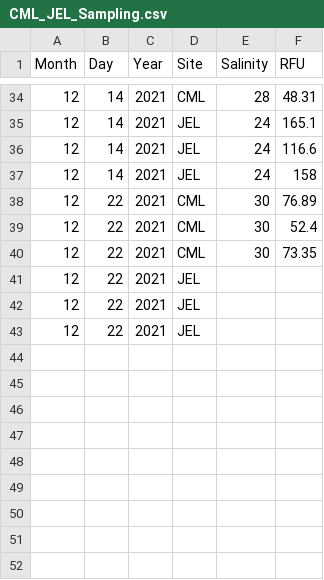
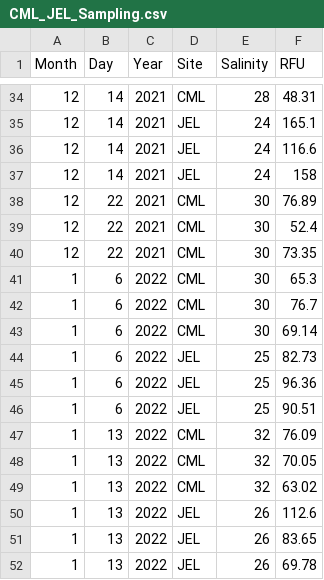
Before and after one commit to Tawinter/Phyto-Thesis, a CSV file: CML_JEL_Sampling.csv, drawn as a sheet; only a part is shown, gaps mark what is left out; removed rows and columns are numbered as before the commit, all else as after; the diff names each change by its address in the sheet, - before the commit and + after, or states it on an @@ line.

```diff
--- a/CML_JEL_Sampling.csv
+++ b/CML_JEL_Sampling.csv
-row 41: 12 | 22 | 2021 | JEL
-row 42: 12 | 22 | 2021 | JEL
-row 43: 12 | 22 | 2021 | JEL
+row 41: 1 | 6 | 2022 | CML | 30 | 65.3
+row 42: 1 | 6 | 2022 | CML | 30 | 76.7
+row 43: 1 | 6 | 2022 | CML | 30 | 69.14
+row 44: 1 | 6 | 2022 | JEL | 25 | 82.73
+row 45: 1 | 6 | 2022 | JEL | 25 | 96.36
+row 46: 1 | 6 | 2022 | JEL | 25 | 90.51
+row 47: 1 | 13 | 2022 | CML | 32 | 76.09
+row 48: 1 | 13 | 2022 | CML | 32 | 70.05
+row 49: 1 | 13 | 2022 | CML | 32 | 63.02
+row 50: 1 | 13 | 2022 | JEL | 26 | 112.6
+row 51: 1 | 13 | 2022 | JEL | 26 | 83.65
+row 52: 1 | 13 | 2022 | JEL | 26 | 69.78
```
Also changed, not shown: R_HHHR2.csv, 3 other files.
